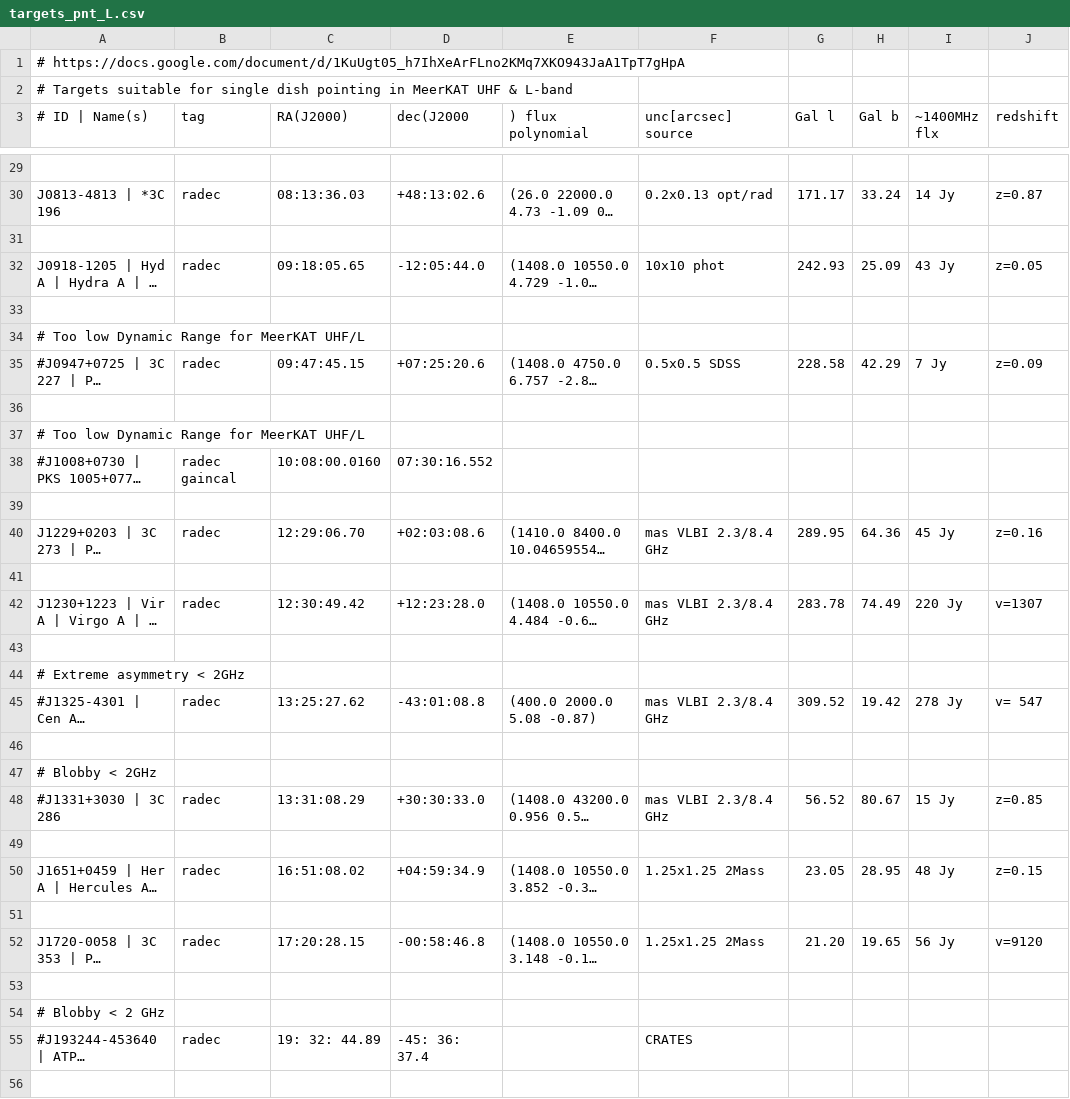
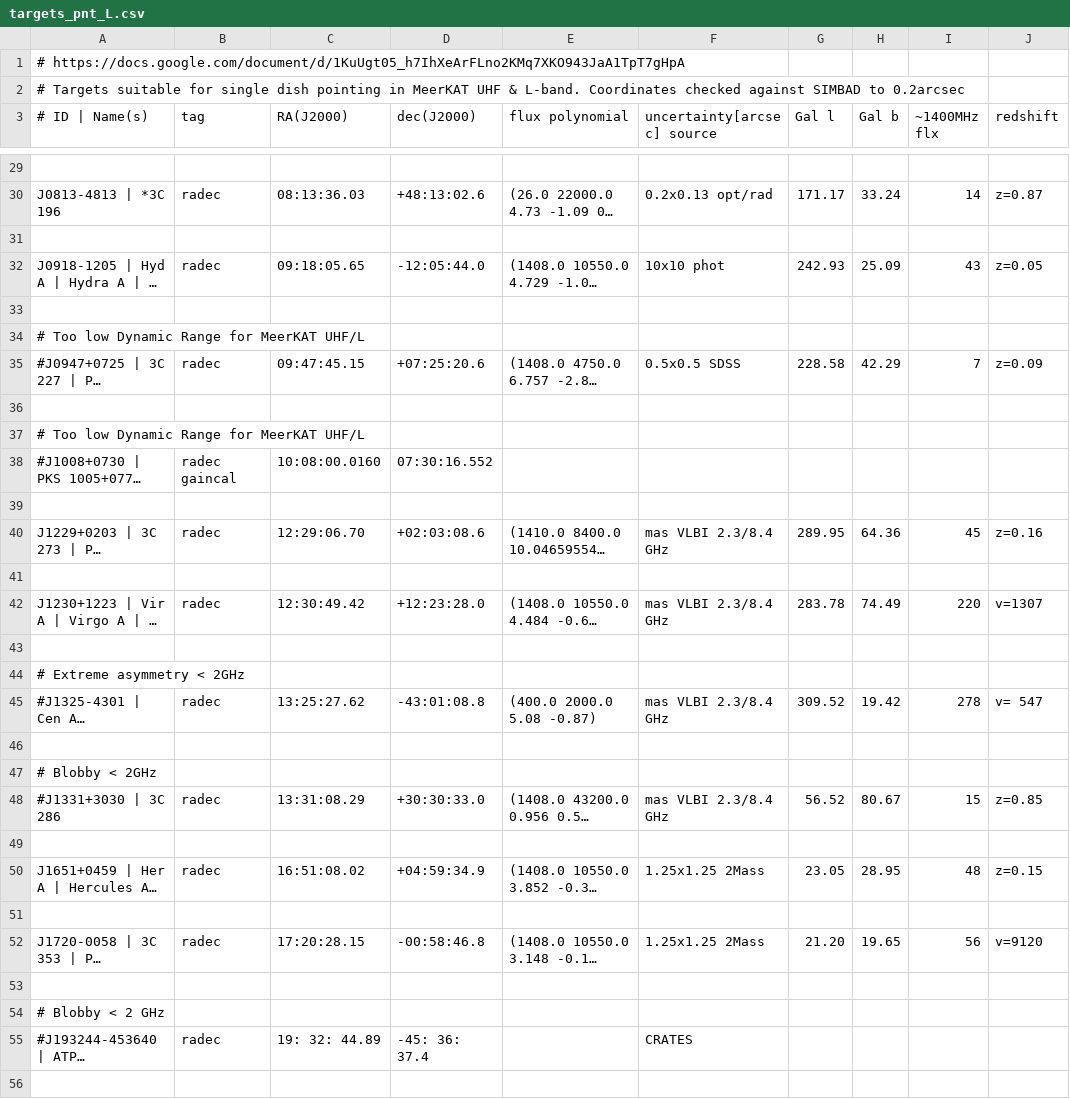
Before and after one commit to ska-sa/dvs, a CSV file: catalogues/targets_pnt_L.csv, drawn as a sheet; only a part is shown, gaps mark what is left out; long unchanged cells end in …; the diff covers the shown part only; the diff names each change by its address in the sheet, - before the commit and + after, or states it on an @@ line.

```diff
--- a/catalogues/targets_pnt_L.csv
+++ b/catalogues/targets_pnt_L.csv
-A2 (# ID | Name(s)): …UHF & L-band
+A2 (# ID | Name(s)): …UHF & L-band. Coordinates checked against SIMBAD to 0.2arcsec
-D3: dec(J2000
+D3: dec(J2000)
-E3: ) flux polynomial
+E3: flux polynomial
-F3: unc[arcsec] source
+F3: uncertainty[arcsec] source
-I30 (~1400MHz flx): 14 Jy
+I30 (~1400MHz flx): 14
-I32 (~1400MHz flx): 43 Jy
+I32 (~1400MHz flx): 43
-I35 (~1400MHz flx): 7 Jy
+I35 (~1400MHz flx): 7
-I40 (~1400MHz flx): 45 Jy
+I40 (~1400MHz flx): 45
-I42 (~1400MHz flx): 220 Jy
+I42 (~1400MHz flx): 220
-I45 (~1400MHz flx): 278 Jy
+I45 (~1400MHz flx): 278
-I48 (~1400MHz flx): 15 Jy
+I48 (~1400MHz flx): 15
-I50 (~1400MHz flx): 48 Jy
+I50 (~1400MHz flx): 48
-I52 (~1400MHz flx): 56 Jy
+I52 (~1400MHz flx): 56
```
Also changed, not shown: 14 edited cells elsewhere in this file, catalogues/targets_pnt_Ku.csv, catalogues/targets_pnt_S.csv.
